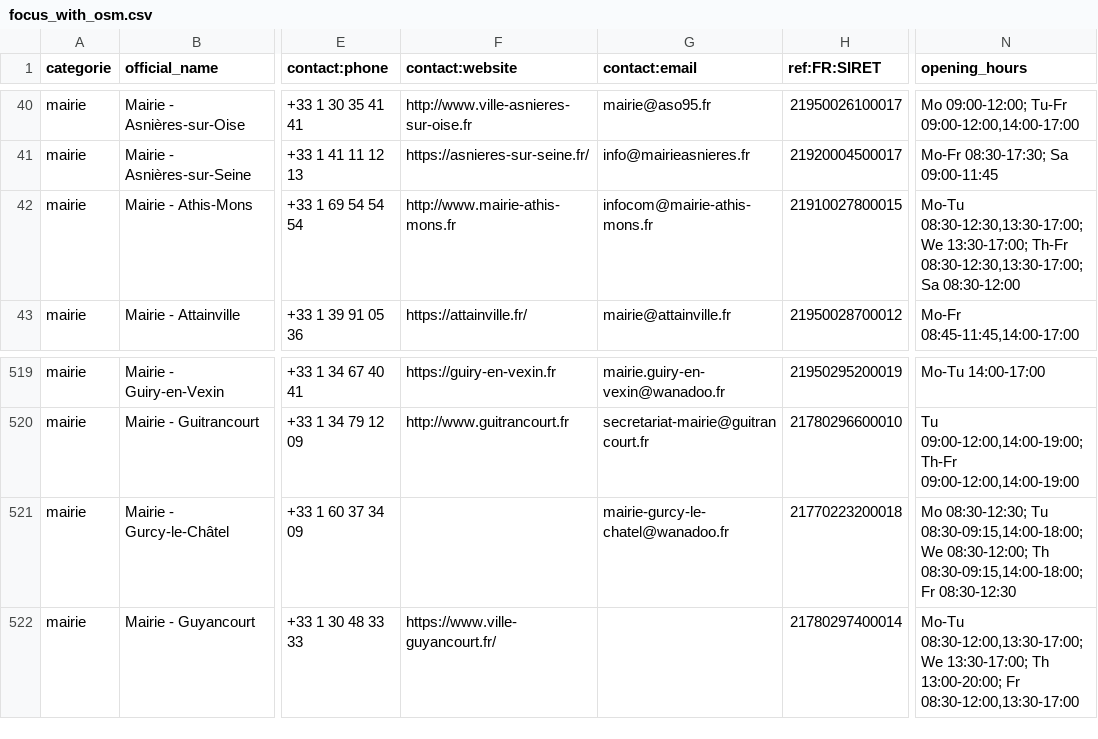
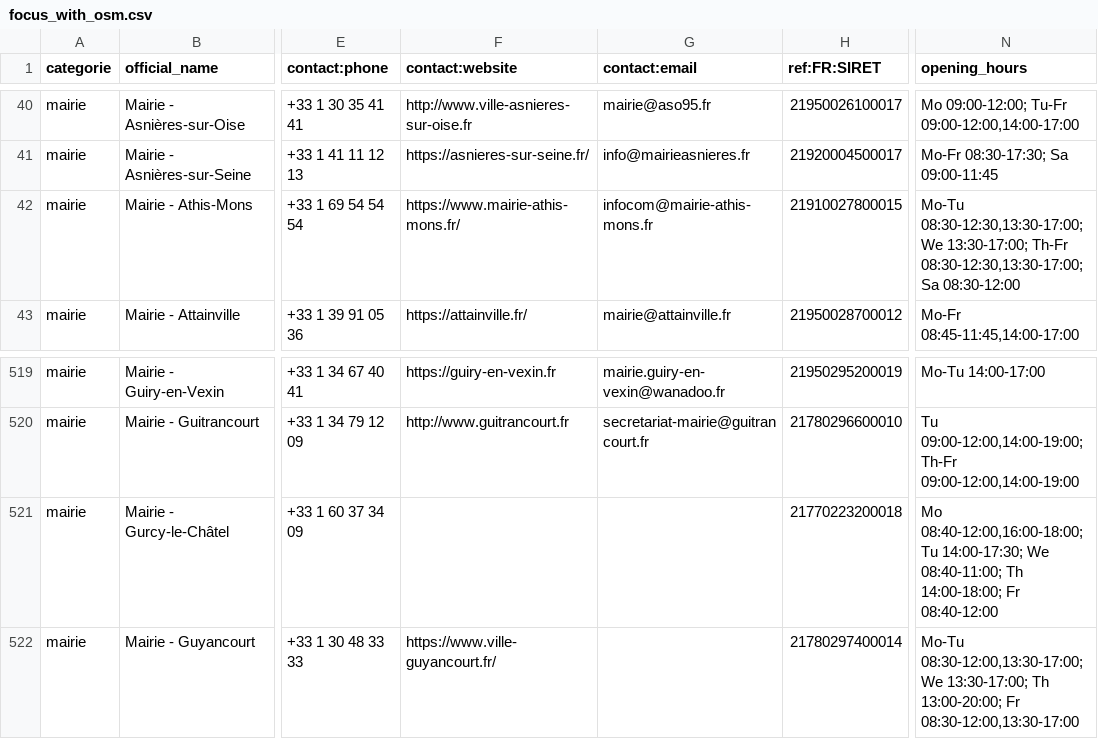
Before and after one commit to nlehuby/sepuqu, a CSV file: focus_with_osm.csv, drawn as a sheet; only a part is shown, gaps mark what is left out; the diff names each change by its address in the sheet, - before the commit and + after, or states it on an @@ line.

Commit message:
deploy: 5126d4e27177c573fb9502e52817f8c0c912cfca

```diff
--- a/focus_with_osm.csv
+++ b/focus_with_osm.csv
-F42 (contact:website): http://www.mairie-athis-mons.fr
+F42 (contact:website): https://www.mairie-athis-mons.fr/
-G521 (contact:email): mairie-gurcy-le-chatel@wanadoo.fr
+G521 (contact:email): (empty)
-N521 (opening_hours): Mo 08:30-12:30; Tu 08:30-09:15,14:00-18:00; We 08:30-12:00; Th 08:30-09:15,14:00-18:00; Fr 08:30-12:30
+N521 (opening_hours): Mo 08:40-12:00,16:00-18:00; Tu 14:00-17:30; We 08:40-11:00; Th 14:00-18:00; Fr 08:40-12:00
```
